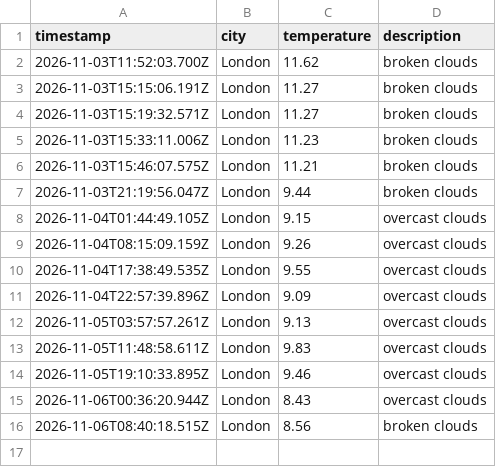
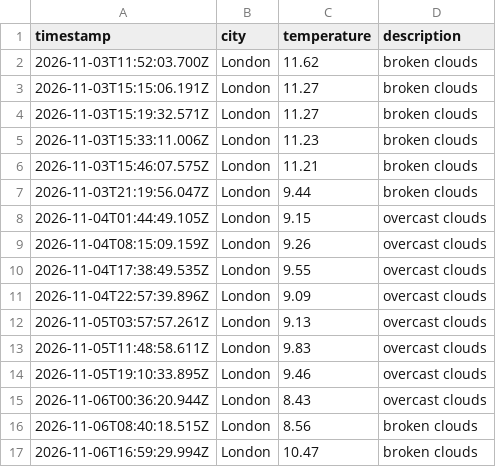
Before and after one commit to Webbie-AAA/weather_app_workflow, a CSV file: data/weather_log.csv, drawn as a sheet.

```diff
--- a/data/weather_log.csv
+++ b/data/weather_log.csv
@@ -16 +16,2 @@ timestamp,city,temperature,description
 2026-11-06T08:40:18.515Z,London,8.56,broken clouds
+2026-11-06T16:59:29.994Z,London,10.47,broken clouds
```
Also changed, not shown: 1 other file.
